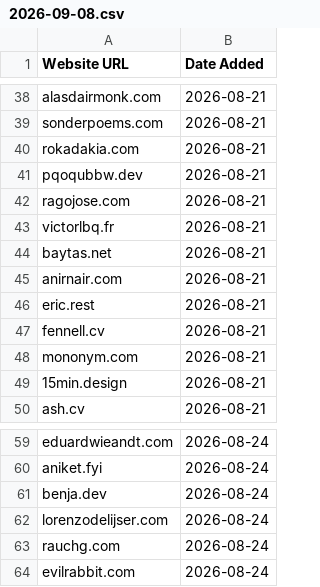
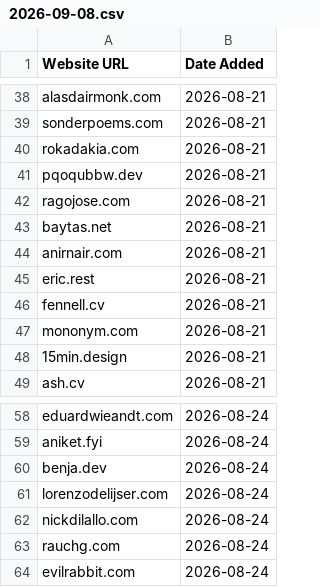
Before and after one commit to omyvnss/adfolio-clone, a CSV file: data/history/2026-09-08.csv, drawn as a sheet; only a part is shown, gaps mark what is left out; removed rows and columns are numbered as before the commit, all else as after; the diff names each change by its address in the sheet, - before the commit and + after, or states it on an @@ line.

```diff
--- a/data/history/2026-09-08.csv
+++ b/data/history/2026-09-08.csv
-row 43: victorlbq.fr | 2026-08-21
+row 62: nickdilallo.com | 2026-08-24
```
Also changed, not shown: data/sites.csv, 1 other file.
